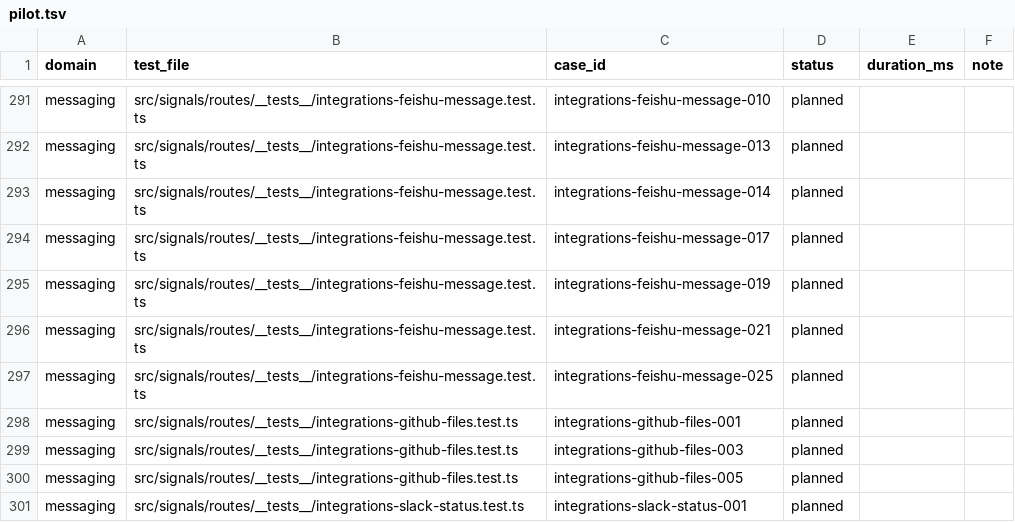
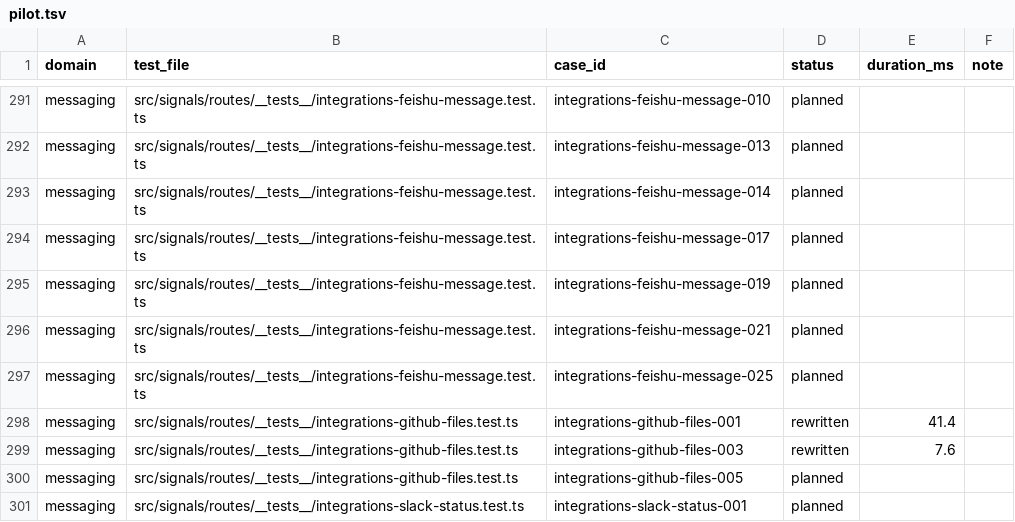
Before and after one commit to okou-ai/okou, a TSV file: turbo/apps/api/test-rebuild/pilot.tsv, drawn as a sheet; only a part is shown, gaps mark what is left out.

```diff
--- a/turbo/apps/api/test-rebuild/pilot.tsv
+++ b/turbo/apps/api/test-rebuild/pilot.tsv
@@ -297,4 +297,4 @@ messaging	src/signals/routes/__tests__/integrations-feishu-message.test.ts	integ
 messaging	src/signals/routes/__tests__/integrations-feishu-message.test.ts	integrations-feishu-message-025	planned		
-messaging	src/signals/routes/__tests__/integrations-github-files.test.ts	integrations-github-files-001	planned		
-messaging	src/signals/routes/__tests__/integrations-github-files.test.ts	integrations-github-files-003	planned		
+messaging	src/signals/routes/__tests__/integrations-github-files.test.ts	integrations-github-files-001	rewritten	41.4	
+messaging	src/signals/routes/__tests__/integrations-github-files.test.ts	integrations-github-files-003	rewritten	7.6	
 messaging	src/signals/routes/__tests__/integrations-github-files.test.ts	integrations-github-files-005	planned		
```
Also changed, not shown: 1 other file.
